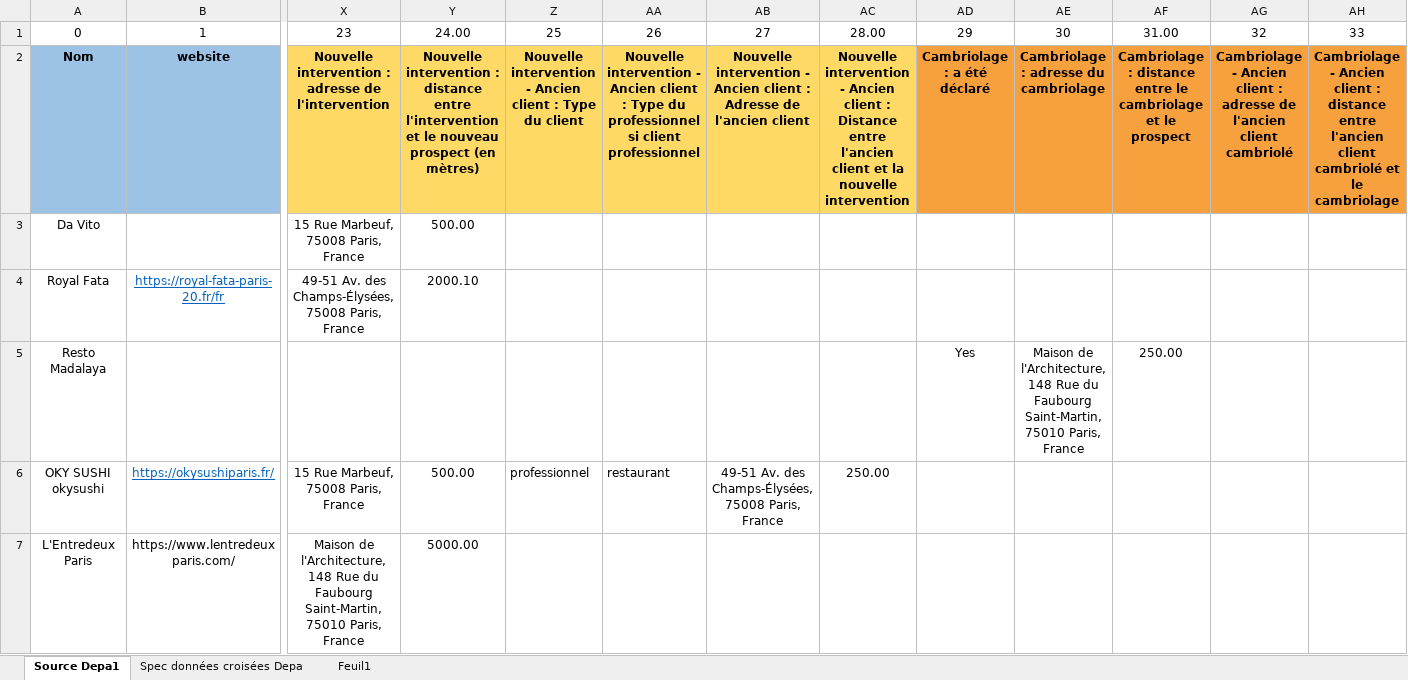
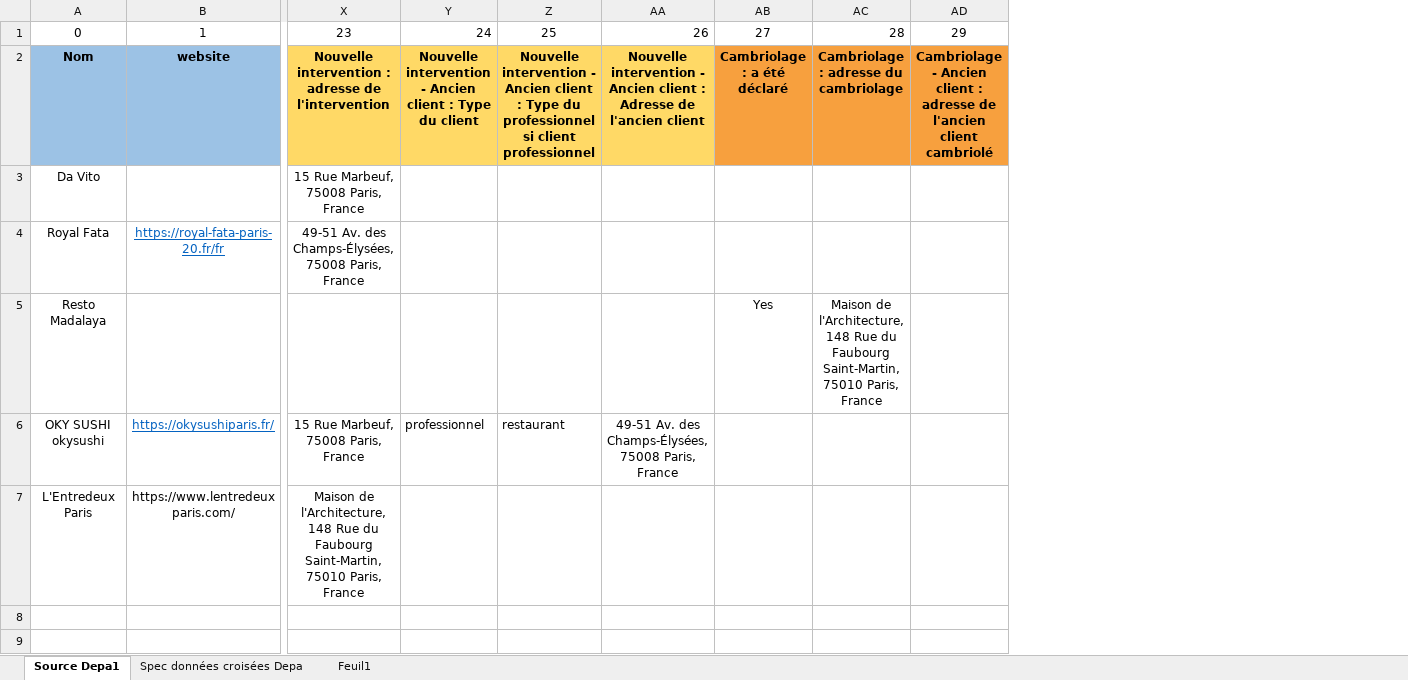
Before and after one commit to b-partners/bpartners-api, an Excel workbook: src/main/resources/files/prospect-ok.xlsx, sheet Source Depa1, drawn as a sheet; only a part is shown, gaps mark what is left out; values as stored, in another font and other column widths than the file's, no borders; removed rows and columns are numbered as before the commit, all else as after; the diff names each change by its address in the sheet, - before the commit and + after, or states it on an @@ line.

Commit message:
chore: compute distances from provided addresses inside prospect excel file

```diff
--- a/src/main/resources/files/prospect-ok.xlsx (sheet Source Depa1)
+++ b/src/main/resources/files/prospect-ok.xlsx (sheet Source Depa1)
-column Y, rows 1-7: 24.00 | Nouvelle intervention : distance entre l'intervention et le nouveau prospect (en mètres) | 500.00 | 2000.10 |  | 500.00 | 5000.00
-column AC, rows 1-6: 28.00 | Nouvelle intervention - Ancien client : Distance entre l'ancien client et la nouvelle intervention |  |  |  | 250.00
-column AF, rows 1-5: 31.00 | Cambriolage : distance entre le cambriolage et le prospect |  |  | 250.00
-column AH, rows 1-2: 33 | Cambriolage - Ancien client : distance entre l'ancien client cambriolé et le cambriolage
-Y1: 25
+Y1: 24
-Y1 alignment: center
+Y1 alignment: right
-Z1: 26
+Z1: 25
-AA1: 27
+AA1: 26
-AA1 alignment: center
+AA1 alignment: right
-AB1: 29
+AB1: 27
-AC1: 30
+AC1: 28
-AC1 alignment: center
+AC1 alignment: right
-AD1: 32
+AD1: 29
```
Also changed, not shown: src/main/resources/files/prospect-ko-400.xlsx, src/main/resources/files/prospect-ko-500.xlsx, 16 other files.
